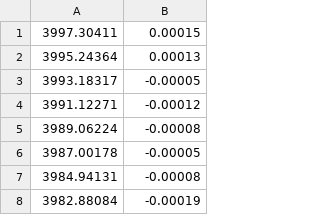
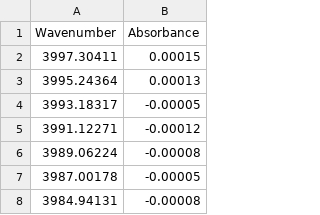
Before and after one commit to EdinLiu/edin-liu, a CSV file: data/python_workshop_IR.csv, drawn as a sheet; only a part is shown; the shorter side is filled out with more unchanged rows; the diff names each change by its address in the sheet, - before the commit and + after, or states it on an @@ line.

Commit message:
Update python_workshop_IR.csv

```diff
--- a/data/python_workshop_IR.csv
+++ b/data/python_workshop_IR.csv
+row 1: Wavenumber | Absorbance
```
